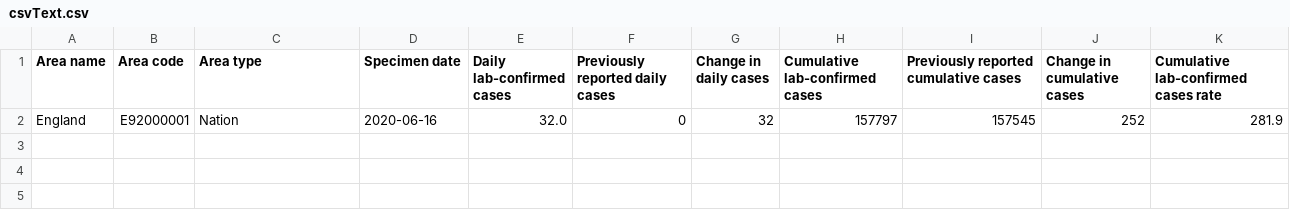
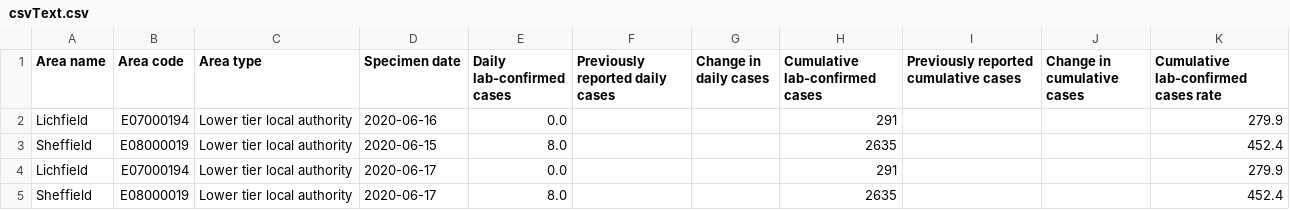
Before and after one commit to harryjmoss/COVIDRover, a CSV file: data/csvText.csv, drawn as a sheet.

Commit message:
- Adding to README - Edited gitignore - Adding functions to analyse_data, fix these up in a new branch - Adding analyse_data tests - Adding geographical information retrieval functions - Modified csvText.csv test file -

```diff
--- a/data/csvText.csv
+++ b/data/csvText.csv
@@ -1,2 +1,5 @@
 Area name,Area code,Area type,Specimen date,Daily lab-confirmed cases,Previously reported daily cases,Change in daily cases,Cumulative lab-confirmed cases,Previously reported cumulative cases,Change in cumulative cases,Cumulative lab-confirmed cases rate
-England,E92000001,Nation,2020-06-16,32.0,0,32,157797,157545,252,281.9
+Lichfield,E07000194,Lower tier local authority,2020-06-16,0.0,,,291,,,279.9
+Sheffield,E08000019,Lower tier local authority,2020-06-15,8.0,,,2635,,,452.4
+Lichfield,E07000194,Lower tier local authority,2020-06-17,0.0,,,291,,,279.9
+Sheffield,E08000019,Lower tier local authority,2020-06-17,8.0,,,2635,,,452.4
```
Also changed, not shown: 11 other files.
